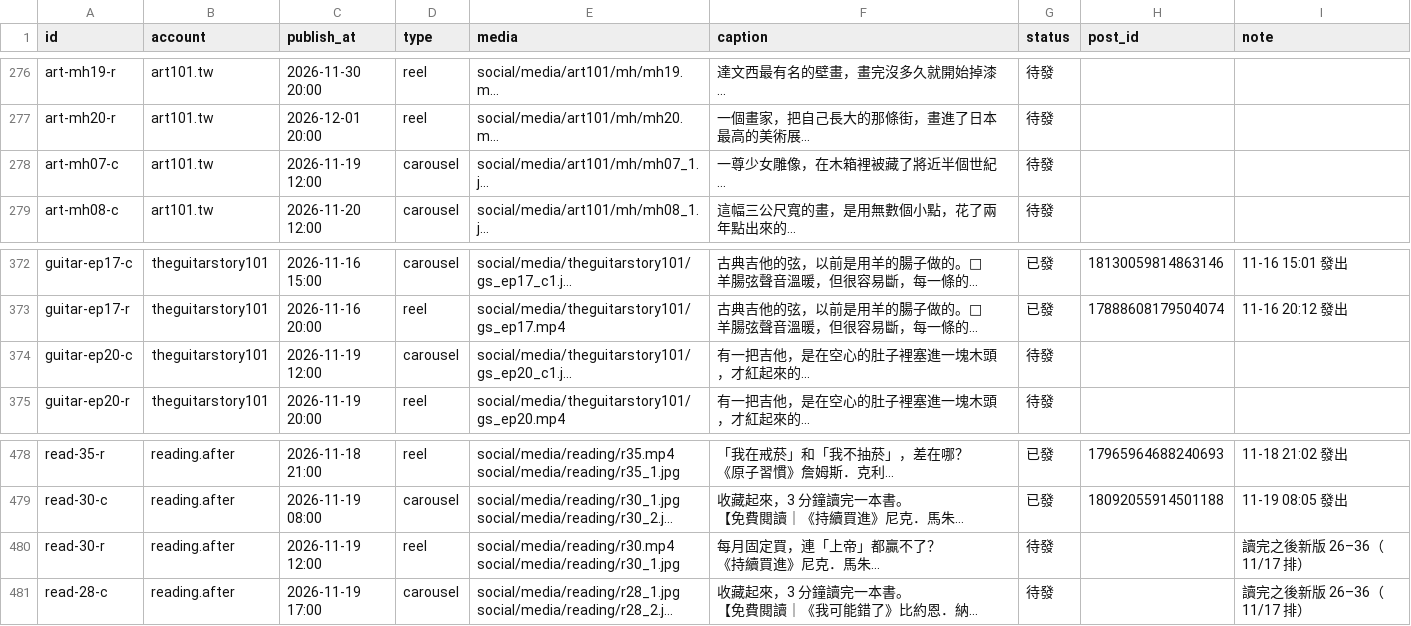
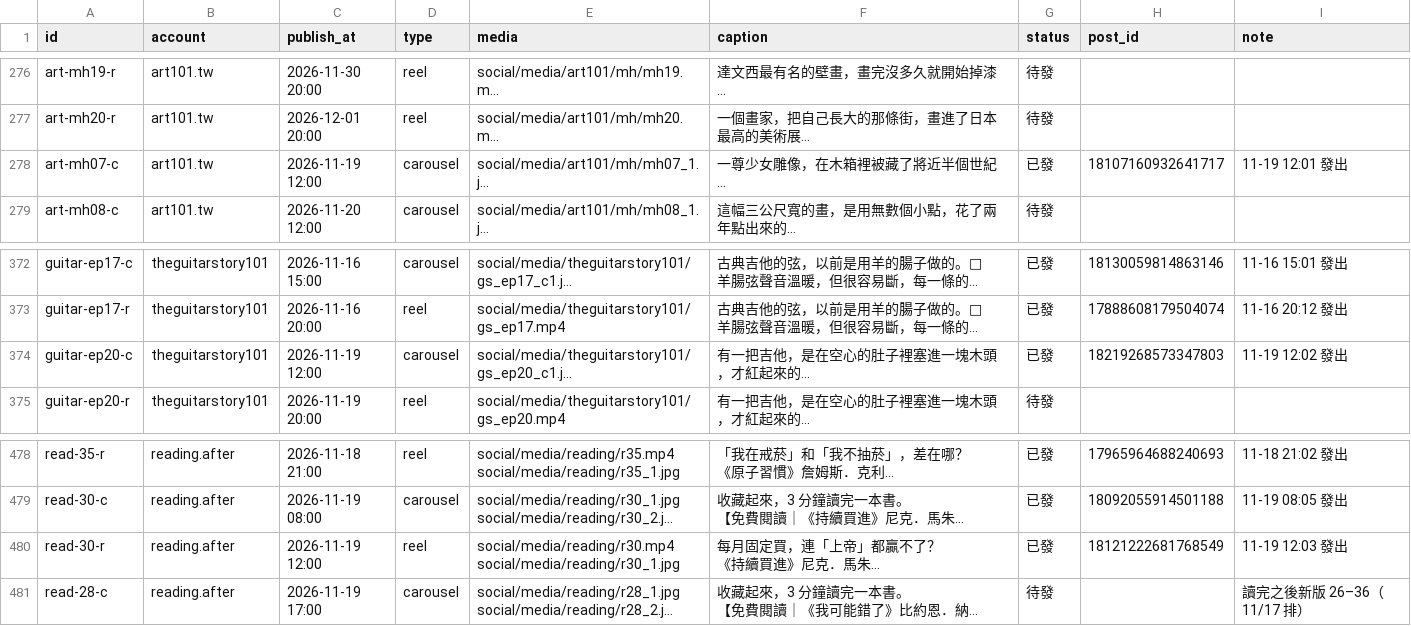
Before and after one commit to jay0916746661/jimframe-site, a CSV file: tools/meta-poster/ig_queue.csv, drawn as a sheet; only a part is shown, gaps mark what is left out; long unchanged cells end in …; the diff names each change by its address in the sheet, - before the commit and + after, or states it on an @@ line.

Commit message:
IG 發文結果 2026-11-19 04:03

```diff
--- a/tools/meta-poster/ig_queue.csv
+++ b/tools/meta-poster/ig_queue.csv
-G278 (status): 待發
+G278 (status): 已發
-H278 (post_id): (empty)
+H278 (post_id): 18107160932641717
-I278 (note): (empty)
+I278 (note): 11-19 12:01 發出
-G374 (status): 待發
+G374 (status): 已發
-H374 (post_id): (empty)
+H374 (post_id): 18219268573347803
-I374 (note): (empty)
+I374 (note): 11-19 12:02 發出
-G480 (status): 待發
+G480 (status): 已發
-H480 (post_id): (empty)
+H480 (post_id): 18121222681768549
-I480 (note): 讀完之後新版 26–36（11/17 排）
+I480 (note): 11-19 12:03 發出
```
